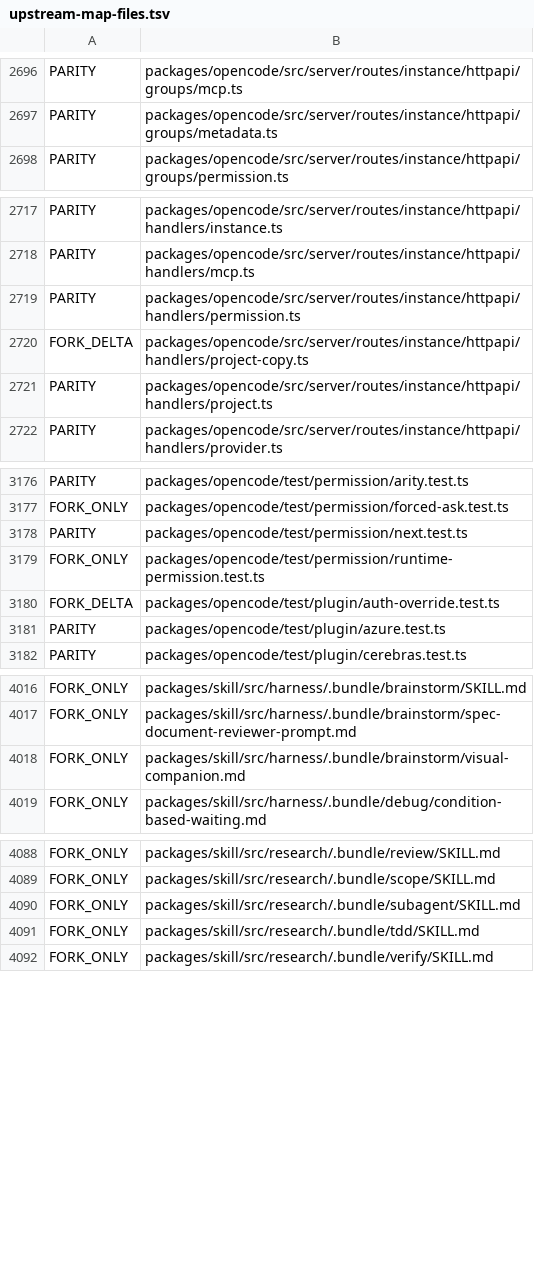
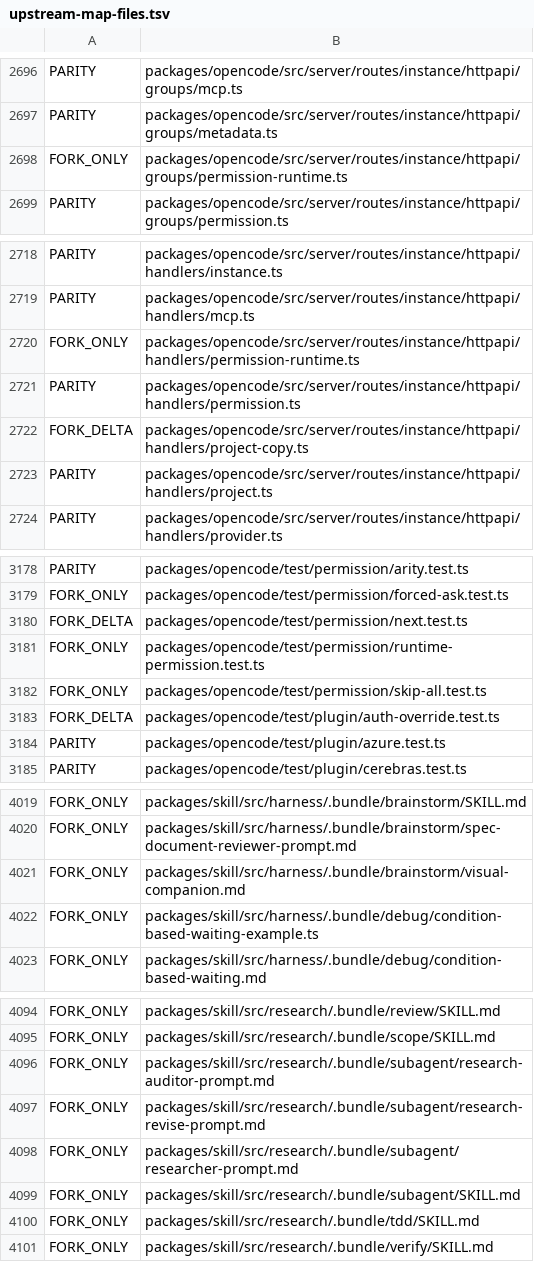
Before and after one commit to siliconstencil/hordecode, a TSV file: docs/upstream-map-files.tsv, drawn as a sheet; only a part is shown, gaps mark what is left out; the diff covers the shown part only.

```diff
--- a/docs/upstream-map-files.tsv
+++ b/docs/upstream-map-files.tsv
@@ -2697,2 +2697,3 @@ PARITY	packages/opencode/src/server/routes/instance/httpapi/groups/mcp.ts
 PARITY	packages/opencode/src/server/routes/instance/httpapi/groups/metadata.ts
+FORK_ONLY	packages/opencode/src/server/routes/instance/httpapi/groups/permission-runtime.ts
 PARITY	packages/opencode/src/server/routes/instance/httpapi/groups/permission.ts
@@ -2718,2 +2719,3 @@ PARITY	packages/opencode/src/server/routes/instance/httpapi/handlers/instance.ts
 PARITY	packages/opencode/src/server/routes/instance/httpapi/handlers/mcp.ts
+FORK_ONLY	packages/opencode/src/server/routes/instance/httpapi/handlers/permission-runtime.ts
 PARITY	packages/opencode/src/server/routes/instance/httpapi/handlers/permission.ts
@@ -3177,4 +3179,5 @@ PARITY	packages/opencode/test/permission/arity.test.ts
 FORK_ONLY	packages/opencode/test/permission/forced-ask.test.ts
-PARITY	packages/opencode/test/permission/next.test.ts
+FORK_DELTA	packages/opencode/test/permission/next.test.ts
 FORK_ONLY	packages/opencode/test/permission/runtime-permission.test.ts
+FORK_ONLY	packages/opencode/test/permission/skip-all.test.ts
 FORK_DELTA	packages/opencode/test/plugin/auth-override.test.ts
@@ -4018,2 +4021,3 @@ FORK_ONLY	packages/skill/src/harness/.bundle/brainstorm/spec-document-reviewer-p
 FORK_ONLY	packages/skill/src/harness/.bundle/brainstorm/visual-companion.md
+FORK_ONLY	packages/skill/src/harness/.bundle/debug/condition-based-waiting-example.ts
 FORK_ONLY	packages/skill/src/harness/.bundle/debug/condition-based-waiting.md
@@ -4089,2 +4095,5 @@ FORK_ONLY	packages/skill/src/research/.bundle/review/SKILL.md
 FORK_ONLY	packages/skill/src/research/.bundle/scope/SKILL.md
+FORK_ONLY	packages/skill/src/research/.bundle/subagent/research-auditor-prompt.md
+FORK_ONLY	packages/skill/src/research/.bundle/subagent/research-revise-prompt.md
+FORK_ONLY	packages/skill/src/research/.bundle/subagent/researcher-prompt.md
 FORK_ONLY	packages/skill/src/research/.bundle/subagent/SKILL.md
```
Also changed, not shown: 5 added rows and 1 edited cell elsewhere in this file, 1 other file.
